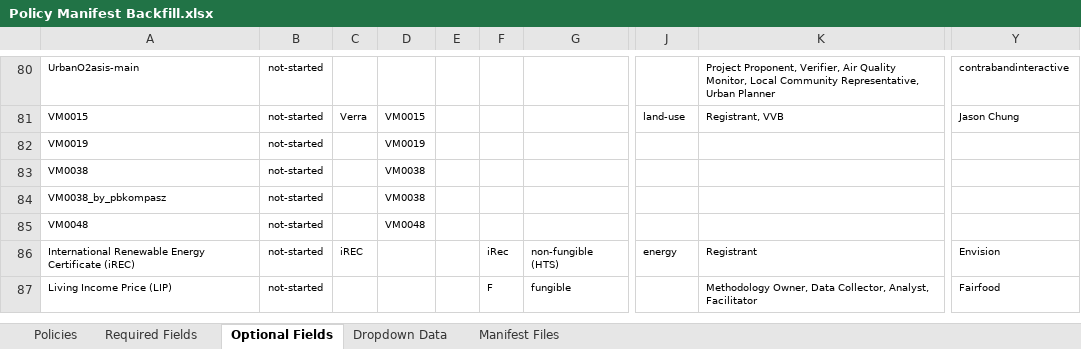
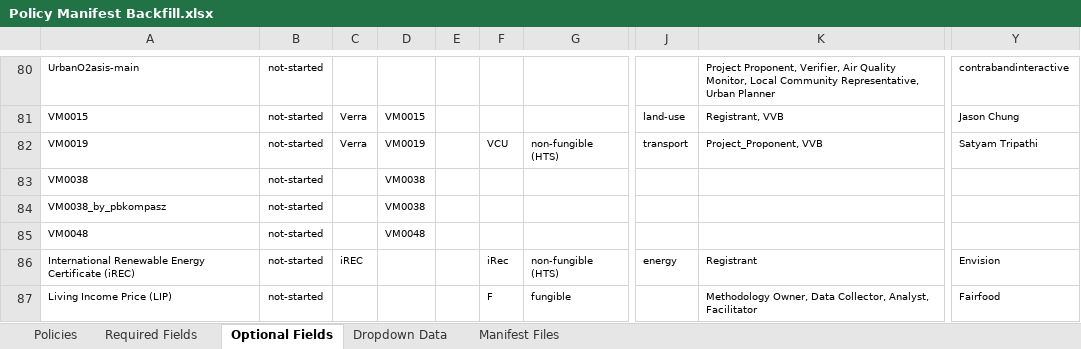
Before and after one commit to swidnikk/guardian, an Excel workbook: Methodology Library/Policy Manifest Backfill.xlsx, sheet Optional Fields, drawn as a sheet; only a part is shown, gaps mark what is left out; values as stored, in another font and other column widths than the file's, no borders; charts and pictures and table styles not drawn; the diff names each change by its address in the sheet, - before the commit and + after, or states it on an @@ line.

```diff
--- a/Methodology Library/Policy Manifest Backfill.xlsx (sheet Optional Fields)
+++ b/Methodology Library/Policy Manifest Backfill.xlsx (sheet Optional Fields)
-C82: (empty)
+C82: Verra
-F82: (empty)
+F82: VCU
-G82: (empty)
+G82: non-fungible (HTS)
-J82: (empty)
+J82: transport
-K82: (empty)
+K82: Project_Proponent, VVB
-Y82: (empty)
+Y82: Satyam Tripathi
```
Also changed, not shown: sheet Required Fields, sheet Policies, 1 other file.
